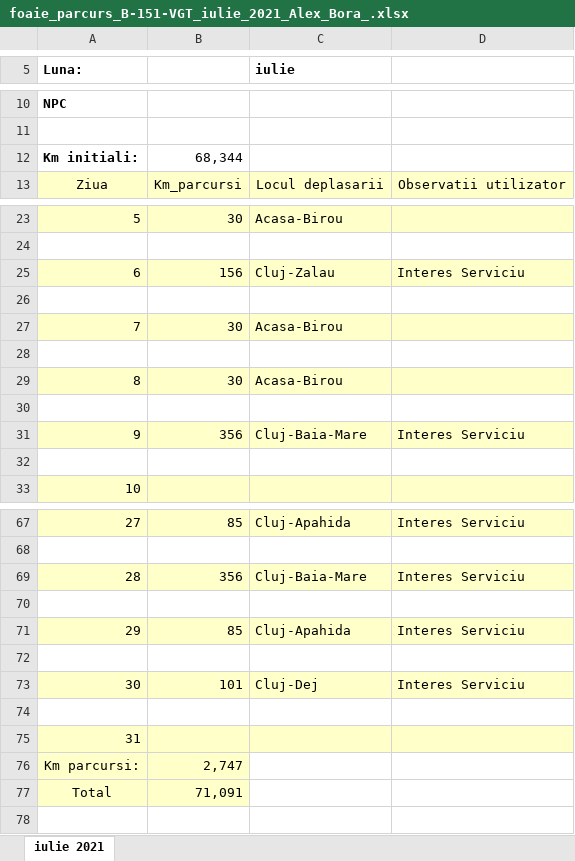
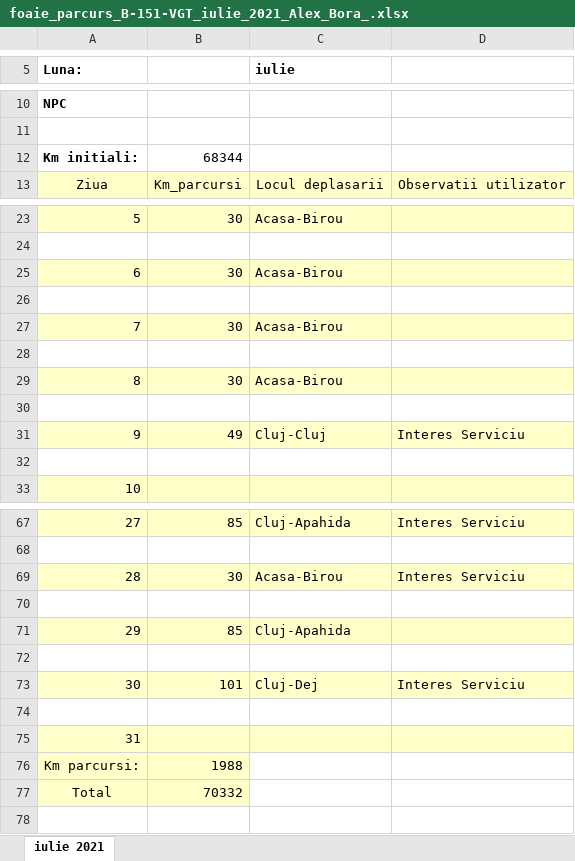
Before and after one commit to alexbora/parcurs, an Excel workbook: foaie_parcurs_B-151-VGT_iulie_2021_Alex_Bora_.xlsx, sheet iulie 2021, drawn as a sheet; only a part is shown, gaps mark what is left out; values as stored, in another font and other column widths than the file's, no borders; charts and pictures not drawn; removed rows and columns are numbered as before the commit, all else as after; the diff names each change by its address in the sheet, - before the commit and + after, or states it on an @@ line.

```diff
--- a/foaie_parcurs_B-151-VGT_iulie_2021_Alex_Bora_.xlsx (sheet iulie 2021)
+++ b/foaie_parcurs_B-151-VGT_iulie_2021_Alex_Bora_.xlsx (sheet iulie 2021)
-B12: 68,344
+B12: 68344
-row 25: 6 | 156 | Cluj-Zalau | Interes Serviciu
+row 25: 6 | 30 | Acasa-Birou
-B31: 356
+B31: 49
-C31 (iulie): Cluj-Baia-Mare
+C31 (iulie): Cluj-Cluj
-B69: 356
+B69: 30
-C69 (iulie): Cluj-Baia-Mare
+C69 (iulie): Acasa-Birou
-D71: Interes Serviciu
+D71: (empty)
-B76: 2,747
+B76: 1988
-B77: 71,091
+B77: 70332
```
Also changed, not shown: charts or pictures, foaie_parcurs_B-151-VGT_august_2021_Alex_Bora_.xlsx, 4 other files.
